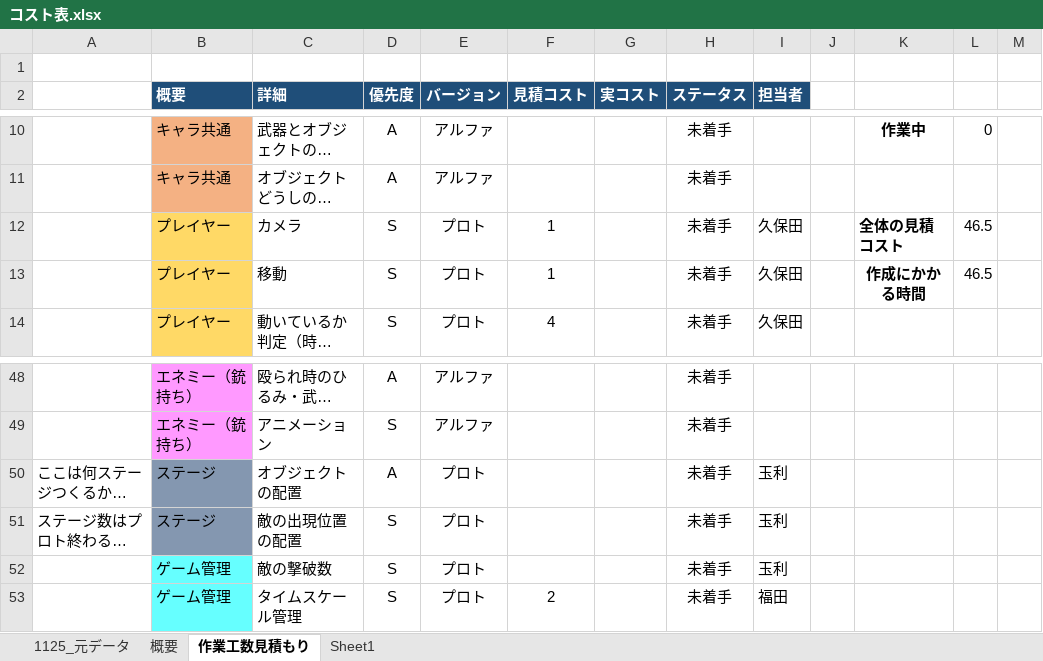
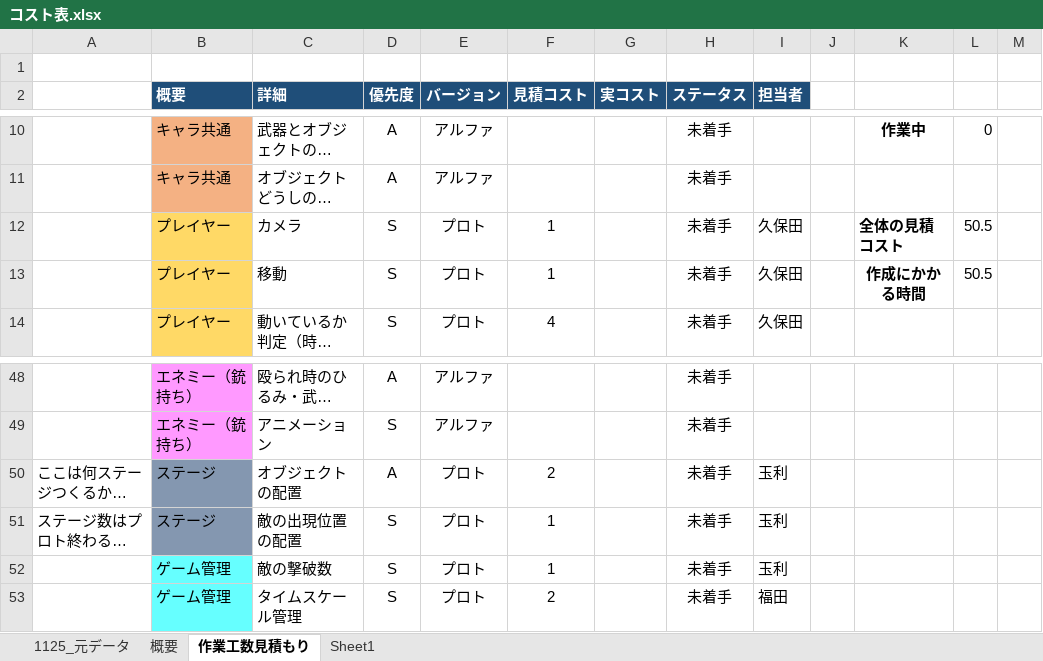
Before and after one commit to kubotananato/koukiteam, an Excel workbook: コスト表.xlsx, sheet 作業工数見積もり, drawn as a sheet; only a part is shown, gaps mark what is left out; long unchanged cells end in …; values as stored, in another font and other column widths than the file's, no borders; the diff names each change by its address in the sheet, - before the commit and + after, or states it on an @@ line.

```diff
--- a/コスト表.xlsx (sheet 作業工数見積もり)
+++ b/コスト表.xlsx (sheet 作業工数見積もり)
-L12:L13: 46.5
+L12:L13: 50.5
-F50 (見積コスト): (empty)
+F50 (見積コスト): 2
-F51:F52 (見積コスト): (empty)
+F51:F52 (見積コスト): 1
```
Also changed, not shown: sheet 概要, sheet 1125_元データ.
